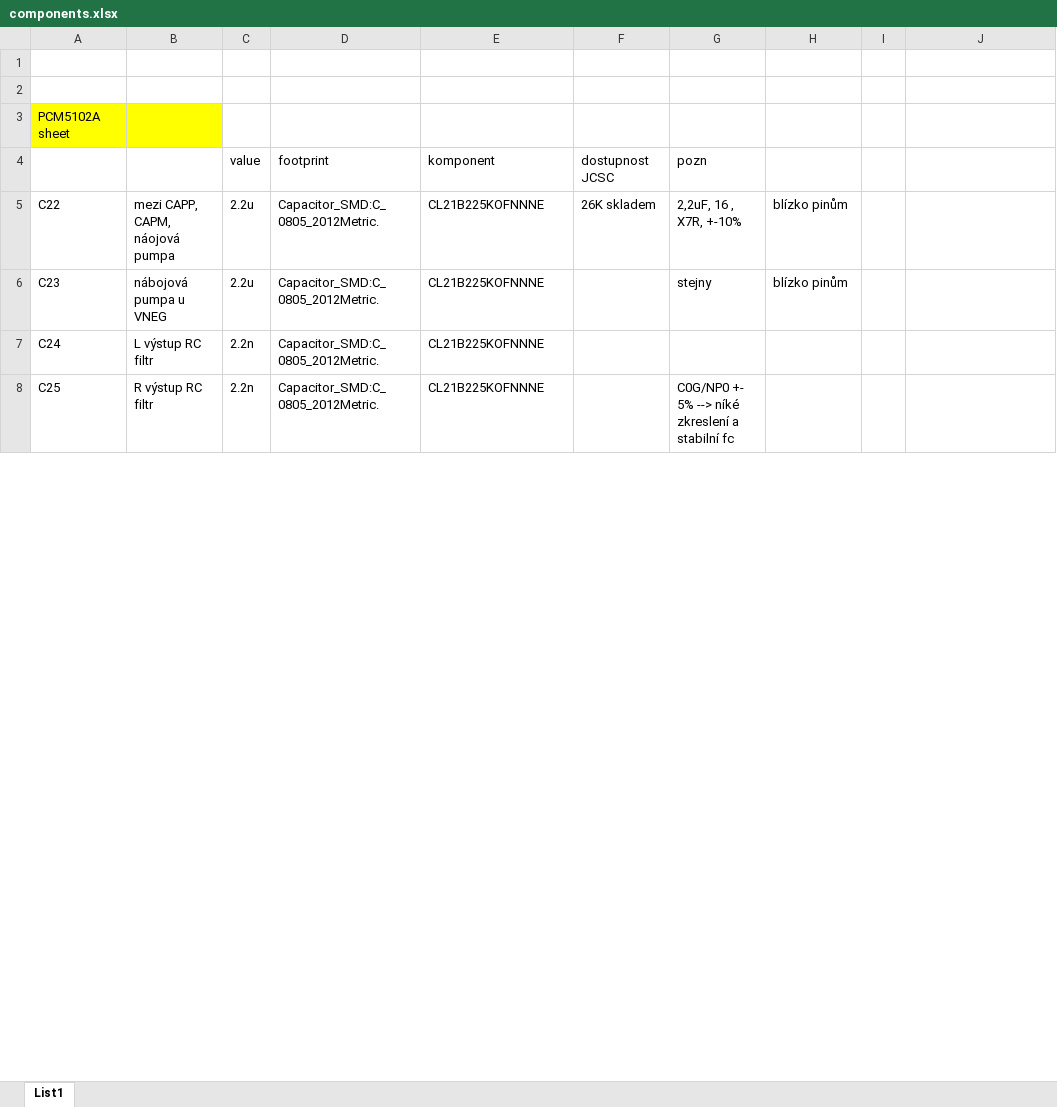
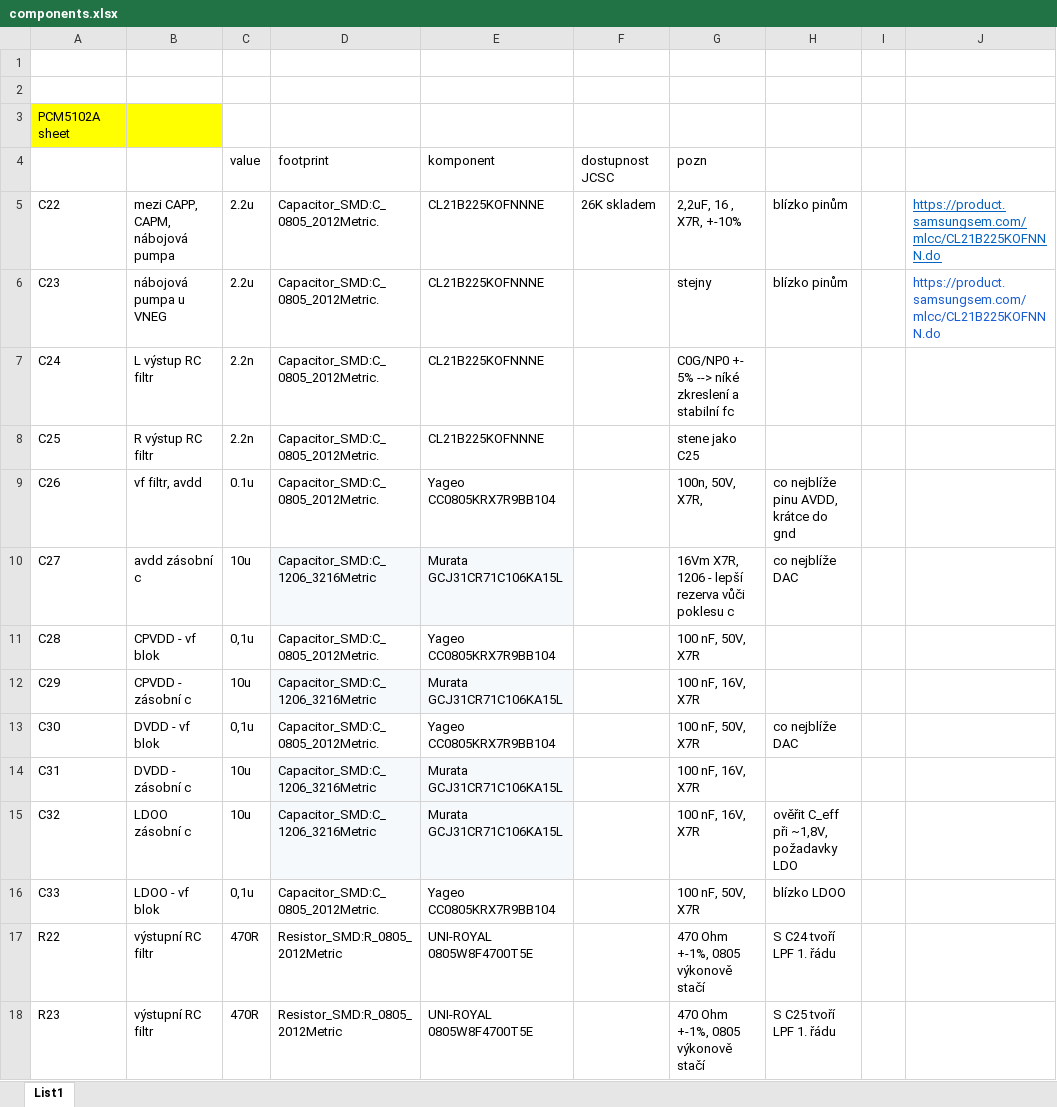
Before and after one commit to AnnaHruskova/Hruskova_Portable_Audio_Player_with_USB_Audio_Interface, an Excel workbook: components.xlsx, sheet List1, drawn as a sheet; only a part is shown; values as stored, in another font and other column widths than the file's, no borders; the diff covers the shown part only; the diff names each change by its address in the sheet, - before the commit and + after, or states it on an @@ line.

```diff
--- a/components.xlsx (sheet List1)
+++ b/components.xlsx (sheet List1)
-B5: mezi CAPP, CAPM, náojová pumpa
+B5: mezi CAPP, CAPM, nábojová pumpa
-J5:J6: (empty)
+J5:J6: https://product.samsungsem.com/mlcc/CL21B225KOFNNN.do
-G7: (empty)
+G7: C0G/NP0 +- 5% --> níké zkreslení a stabilní fc
-G8: C0G/NP0 +- 5% --> níké zkreslení a stabilní fc
+G8: stene jako C25
+row 9: C26 | vf filtr, avdd | 0.1u | Capacitor_SMD:C_0805_2012Metric. | Yageo CC0805KRX7R9BB104 |  | 100n, 50V, X7R, | co nejblíže pinu AVDD, krátce do gnd
+row 10: C27 | avdd zásobní c | 10u | Capacitor_SMD:C_1206_3216Metric | Murata GCJ31CR71C106KA15L |  | 16Vm X7R, 1206 - lepší rezerva vůči poklesu c | co nejblíže DAC
+row 11: C28 | CPVDD - vf blok | 0,1u | Capacitor_SMD:C_0805_2012Metric. | Yageo CC0805KRX7R9BB104 |  | 100 nF, 50V, X7R
+row 12: C29 | CPVDD - zásobní c | 10u | Capacitor_SMD:C_1206_3216Metric | Murata GCJ31CR71C106KA15L |  | 100 nF, 16V, X7R
+row 13: C30 | DVDD - vf blok | 0,1u | Capacitor_SMD:C_0805_2012Metric. | Yageo CC0805KRX7R9BB104 |  | 100 nF, 50V, X7R | co nejblíže DAC
+row 14: C31 | DVDD - zásobní c | 10u | Capacitor_SMD:C_1206_3216Metric | Murata GCJ31CR71C106KA15L |  | 100 nF, 16V, X7R
+row 15: C32 | LDOO zásobní c | 10u | Capacitor_SMD:C_1206_3216Metric | Murata GCJ31CR71C106KA15L |  | 100 nF, 16V, X7R | ověřit C_eff při ~1,8V, požadavky LDO
+row 16: C33 | LDOO - vf blok | 0,1u | Capacitor_SMD:C_0805_2012Metric. | Yageo CC0805KRX7R9BB104 |  | 100 nF, 50V, X7R | blízko LDOO
+row 17: R22 | výstupní RC filtr | 470R | Resistor_SMD:R_0805_2012Metric | UNI-ROYAL 0805W8F4700T5E |  | 470 Ohm +-1%, 0805 výkonově stačí | S C24 tvoří LPF 1. řádu
+row 18: R23 | výstupní RC filtr | 470R | Resistor_SMD:R_0805_2012Metric | UNI-ROYAL 0805W8F4700T5E |  | 470 Ohm +-1%, 0805 výkonově stačí | S C25 tvoří LPF 1. řádu
```
Also changed, not shown: 22 added rows, 18 edited cells and cell formats elsewhere in this sheet, 2 other files.
